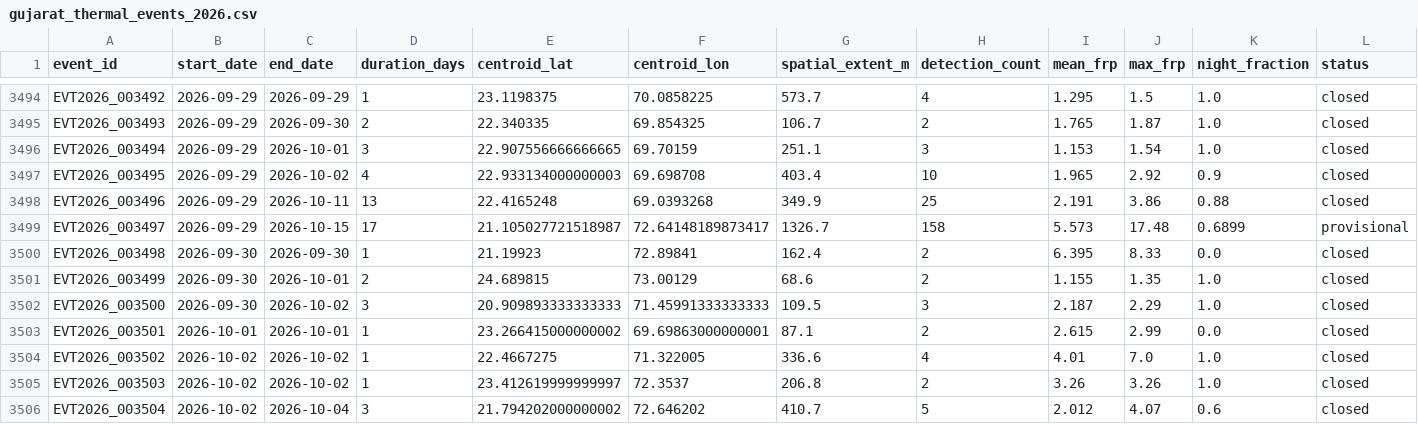
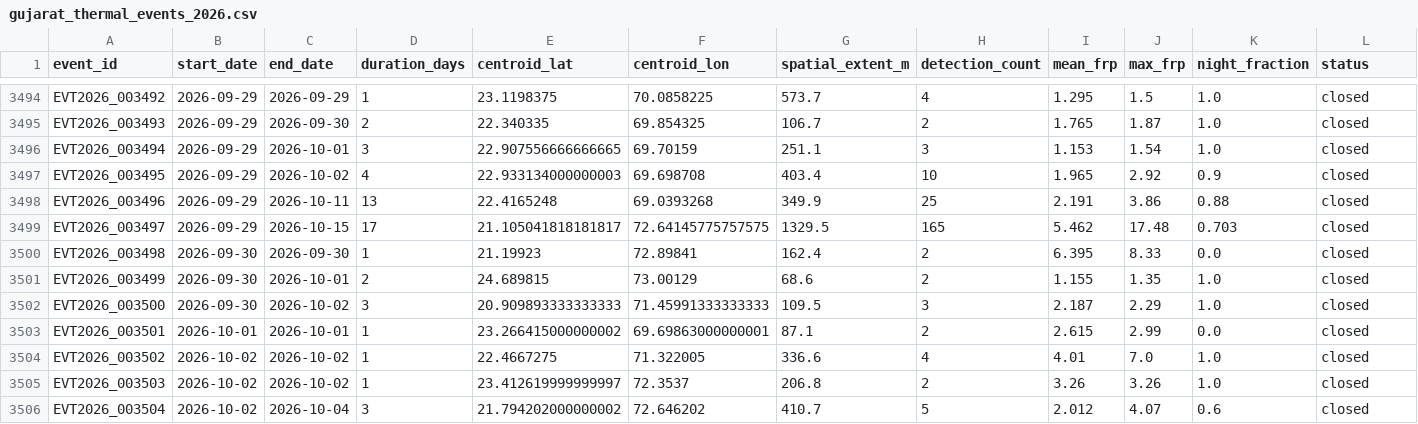
Before and after one commit to suvarchaw/Thermoscope, a CSV file: data/processed/gujarat_thermal_events_2026.csv, drawn as a sheet; only a part is shown, gaps mark what is left out; the diff covers the shown part only.

```diff
--- a/data/processed/gujarat_thermal_events_2026.csv
+++ b/data/processed/gujarat_thermal_events_2026.csv
@@ -3498,3 +3498,3 @@ EVT2026_003495,2026-09-29,2026-10-02,4,22.933134000000003,69.698708,403.4,10,1.9
 EVT2026_003496,2026-09-29,2026-10-11,13,22.4165248,69.0393268,349.9,25,2.191,3.86,0.88,closed
-EVT2026_003497,2026-09-29,2026-10-15,17,21.105027721518987,72.64148189873417,1326.7,158,5.573,17.48,0.6899,provisional
+EVT2026_003497,2026-09-29,2026-10-15,17,21.105041818181817,72.64145775757575,1329.5,165,5.462,17.48,0.703,closed
 EVT2026_003498,2026-09-30,2026-09-30,1,21.19923,72.89841,162.4,2,6.395,8.33,0.0,closed
```
Also changed, not shown: 1 added row and 37 edited cells elsewhere in this file, data/processed/gujarat_event_evidence_2026.csv, 3 other files.
